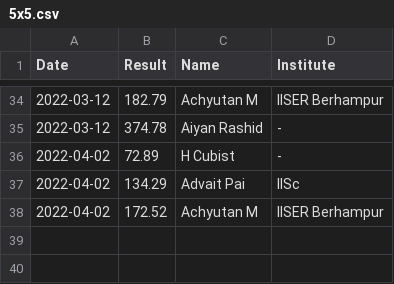
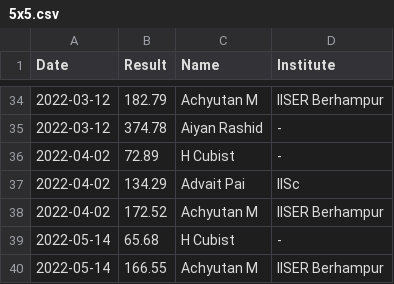
Before and after one commit to All-IISER-Cubing-Society/Results, a CSV file: results/5x5.csv, drawn as a sheet; only a part is shown, gaps mark what is left out.

```diff
--- a/results/5x5.csv
+++ b/results/5x5.csv
@@ -38 +38,3 @@ Date,Result,Name,Institute
 2022-04-02,172.52,Achyutan M,IISER Berhampur
+2022-05-14,65.68,H Cubist,-
+2022-05-14,166.55,Achyutan M,IISER Berhampur
```
Also changed, not shown: results/3x3.csv, 1 other file.
